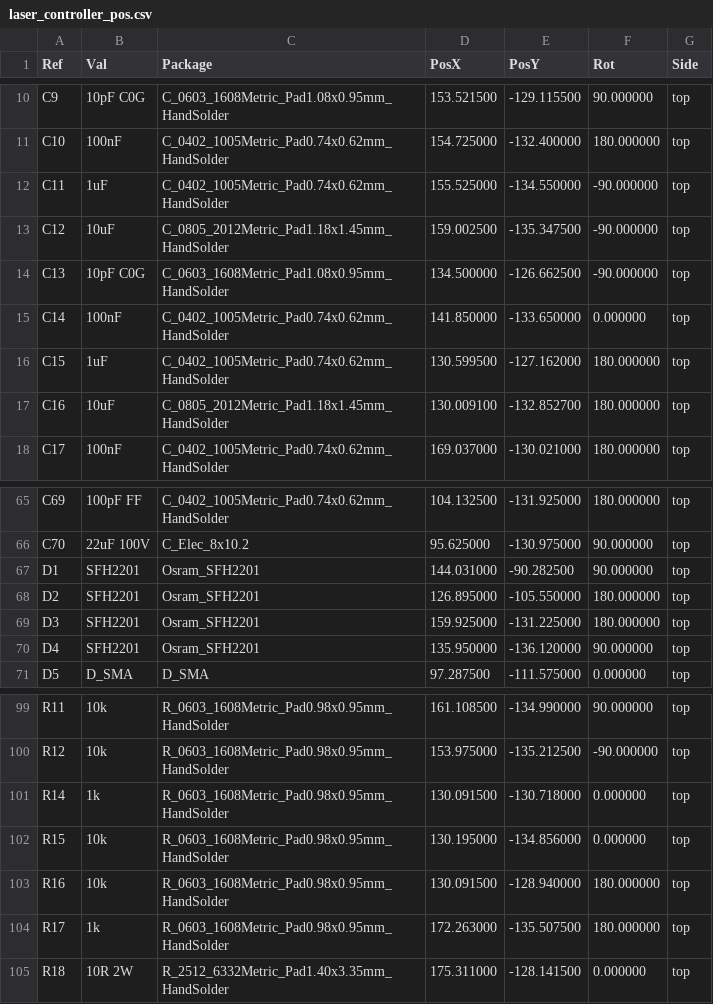
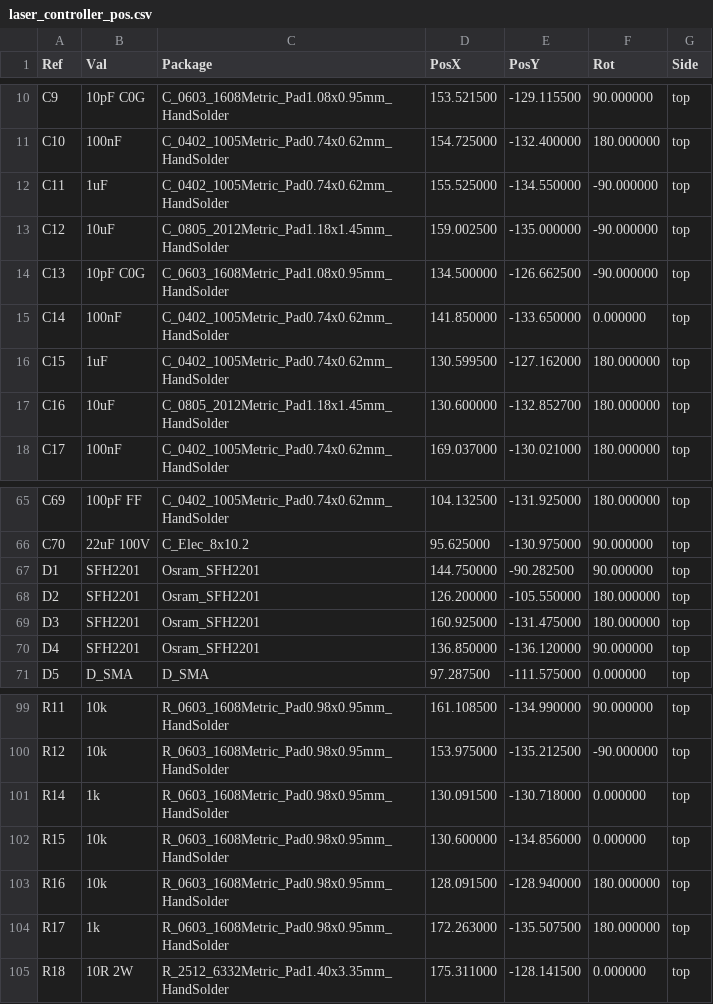
Before and after one commit to physiii/vivonics-bench, a CSV file: circuits/fab/laser_controller_pos.csv, drawn as a sheet; only a part is shown, gaps mark what is left out.

Commit message:
Regenerate JLCPCB manufacturing package

```diff
--- a/circuits/fab/laser_controller_pos.csv
+++ b/circuits/fab/laser_controller_pos.csv
@@ -12,3 +12,3 @@ Ref,Val,Package,PosX,PosY,Rot,Side
 "C11","1uF","C_0402_1005Metric_Pad0.74x0.62mm_HandSolder",155.525000,-134.550000,-90.000000,top
-"C12","10uF","C_0805_2012Metric_Pad1.18x1.45mm_HandSolder",159.002500,-135.347500,-90.000000,top
+"C12","10uF","C_0805_2012Metric_Pad1.18x1.45mm_HandSolder",159.002500,-135.000000,-90.000000,top
 "C13","10pF C0G","C_0603_1608Metric_Pad1.08x0.95mm_HandSolder",134.500000,-126.662500,-90.000000,top
@@ -16,3 +16,3 @@ Ref,Val,Package,PosX,PosY,Rot,Side
 "C15","1uF","C_0402_1005Metric_Pad0.74x0.62mm_HandSolder",130.599500,-127.162000,180.000000,top
-"C16","10uF","C_0805_2012Metric_Pad1.18x1.45mm_HandSolder",130.009100,-132.852700,180.000000,top
+"C16","10uF","C_0805_2012Metric_Pad1.18x1.45mm_HandSolder",130.600000,-132.852700,180.000000,top
 "C17","100nF","C_0402_1005Metric_Pad0.74x0.62mm_HandSolder",169.037000,-130.021000,180.000000,top
@@ -66,6 +66,6 @@ Ref,Val,Package,PosX,PosY,Rot,Side
 "C70","22uF 100V","C_Elec_8x10.2",95.625000,-130.975000,90.000000,top
-"D1","SFH2201","Osram_SFH2201",144.031000,-90.282500,90.000000,top
-"D2","SFH2201","Osram_SFH2201",126.895000,-105.550000,180.000000,top
-"D3","SFH2201","Osram_SFH2201",159.925000,-131.225000,180.000000,top
-"D4","SFH2201","Osram_SFH2201",135.950000,-136.120000,90.000000,top
+"D1","SFH2201","Osram_SFH2201",144.750000,-90.282500,90.000000,top
+"D2","SFH2201","Osram_SFH2201",126.200000,-105.550000,180.000000,top
+"D3","SFH2201","Osram_SFH2201",160.925000,-131.475000,180.000000,top
+"D4","SFH2201","Osram_SFH2201",136.850000,-136.120000,90.000000,top
 "D5","D_SMA","D_SMA",97.287500,-111.575000,0.000000,top
@@ -101,4 +101,4 @@ Ref,Val,Package,PosX,PosY,Rot,Side
 "R14","1k","R_0603_1608Metric_Pad0.98x0.95mm_HandSolder",130.091500,-130.718000,0.000000,top
-"R15","10k","R_0603_1608Metric_Pad0.98x0.95mm_HandSolder",130.195000,-134.856000,0.000000,top
-"R16","10k","R_0603_1608Metric_Pad0.98x0.95mm_HandSolder",130.091500,-128.940000,180.000000,top
+"R15","10k","R_0603_1608Metric_Pad0.98x0.95mm_HandSolder",130.600000,-134.856000,0.000000,top
+"R16","10k","R_0603_1608Metric_Pad0.98x0.95mm_HandSolder",128.091500,-128.940000,180.000000,top
 "R17","1k","R_0603_1608Metric_Pad0.98x0.95mm_HandSolder",172.263000,-135.507500,180.000000,top
```
Also changed, not shown: 18 other files.
